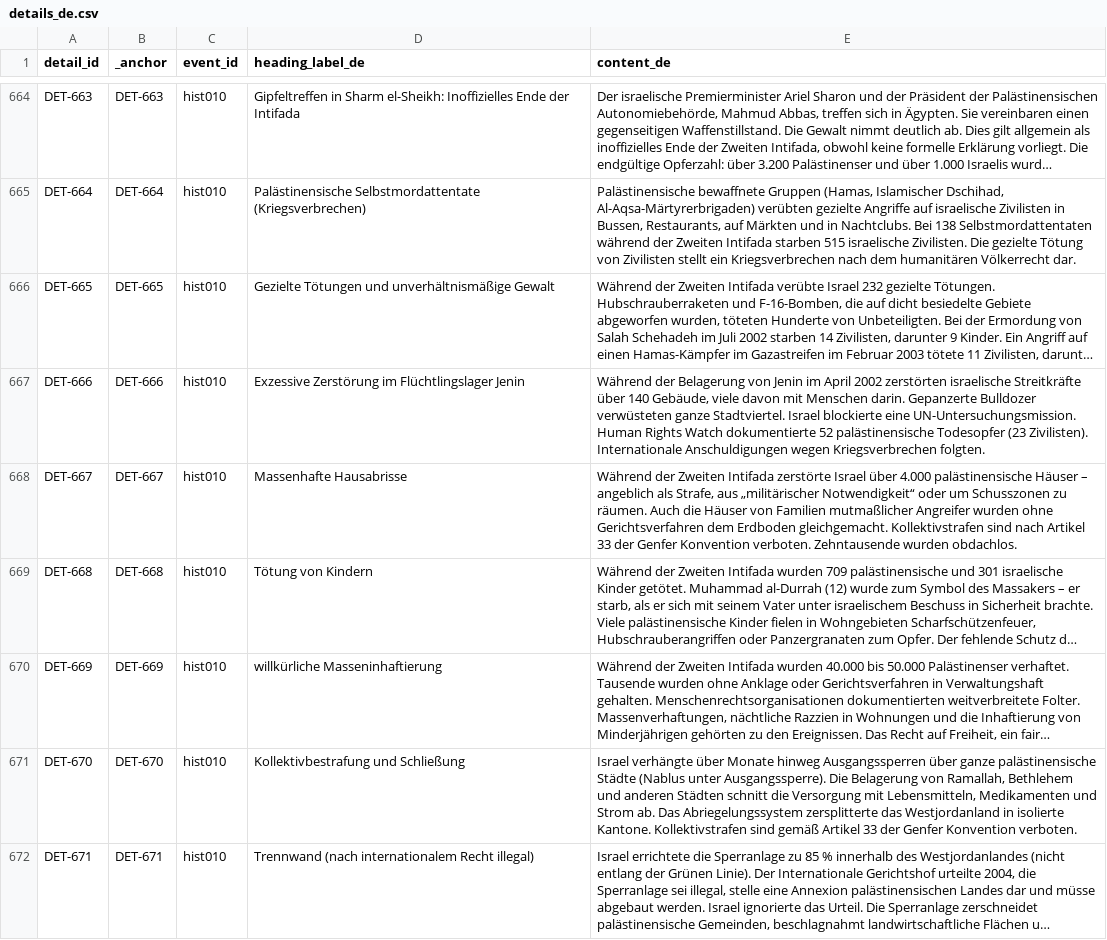
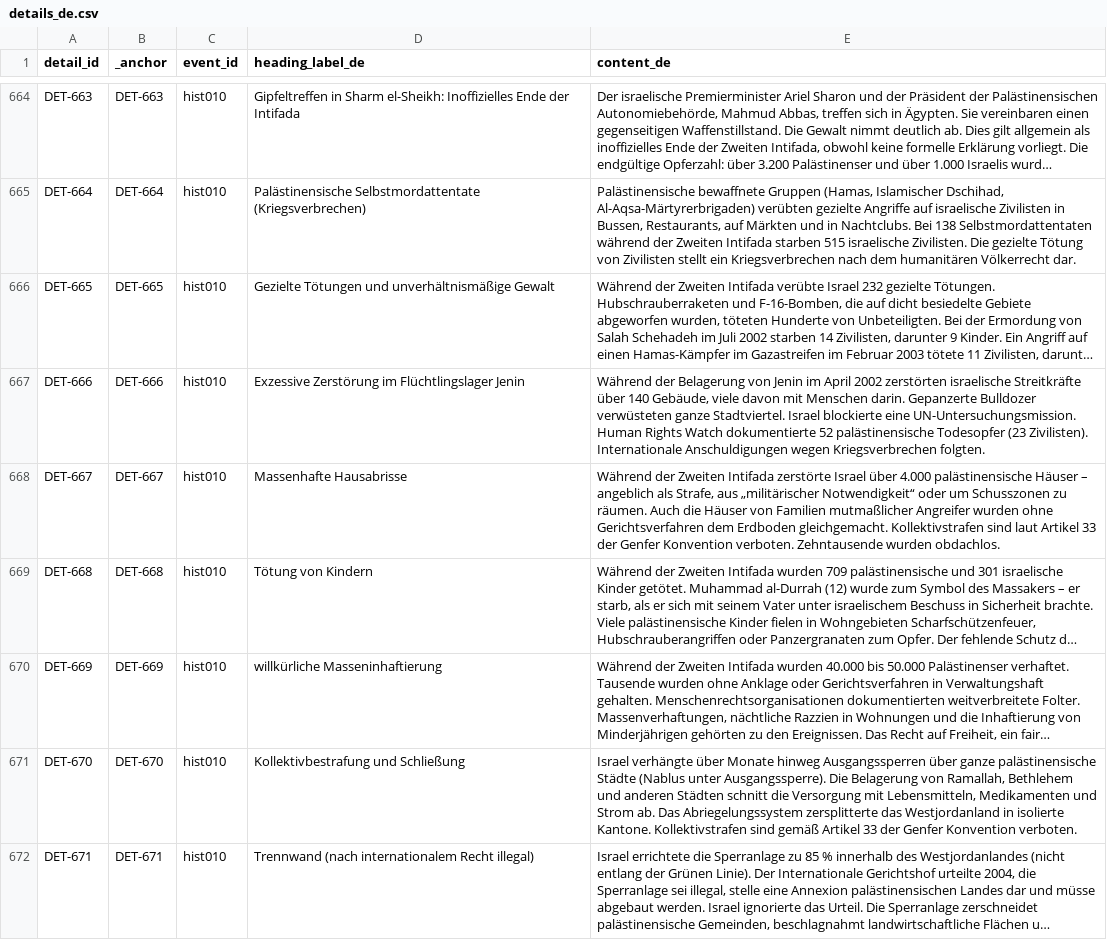
Before and after one commit to PalGenoPedia/PalGenoPedia, a CSV file: Pages/Historical_Massacres/pre/details_de.csv, drawn as a sheet; only a part is shown, gaps mark what is left out; long unchanged cells end in …; the diff covers the shown part only; the diff names each change by its address in the sheet, - before the commit and + after, or states it on an @@ line.

```diff
--- a/Pages/Historical_Massacres/pre/details_de.csv
+++ b/Pages/Historical_Massacres/pre/details_de.csv
-E668 (content_de): …Kollektivstrafen sind nach Artikel 33…
+E668 (content_de): …Kollektivstrafen sind laut Artikel 33…
```
Also changed, not shown: 65 edited cells elsewhere in this file.
